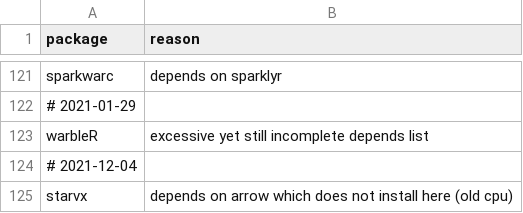
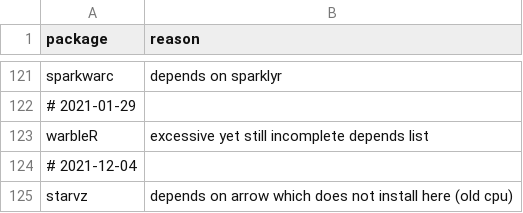
Before and after one commit to RcppCore/rcpp-logs, a CSV file: data/blacklist.csv, drawn as a sheet; only a part is shown, gaps mark what is left out.

Commit message:
typo

```diff
--- a/data/blacklist.csv
+++ b/data/blacklist.csv
@@ -124,2 +124,2 @@ warbleR,excessive yet still incomplete depends list
 # 2021-12-04
-starvx,depends on arrow which does not install here (old cpu)
+starvz,depends on arrow which does not install here (old cpu)
```
